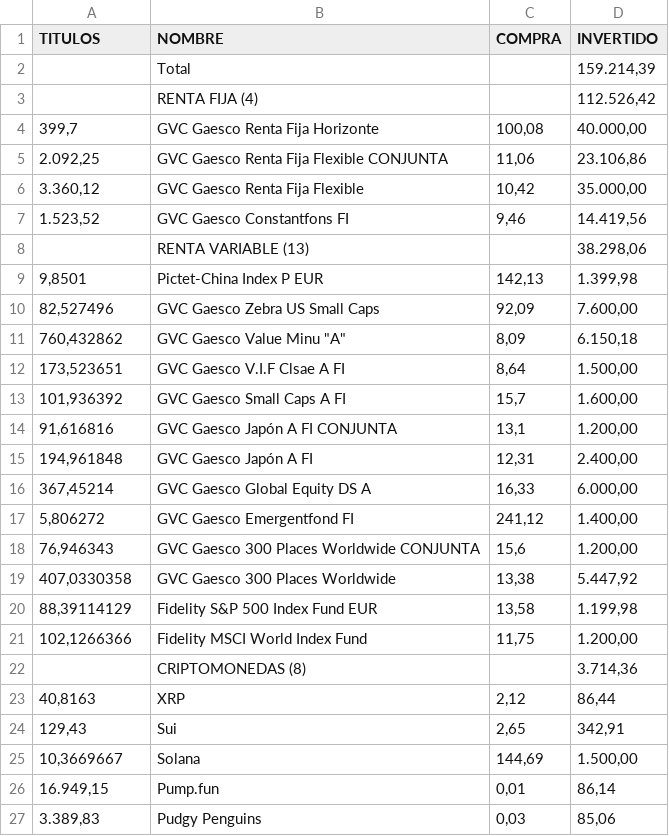
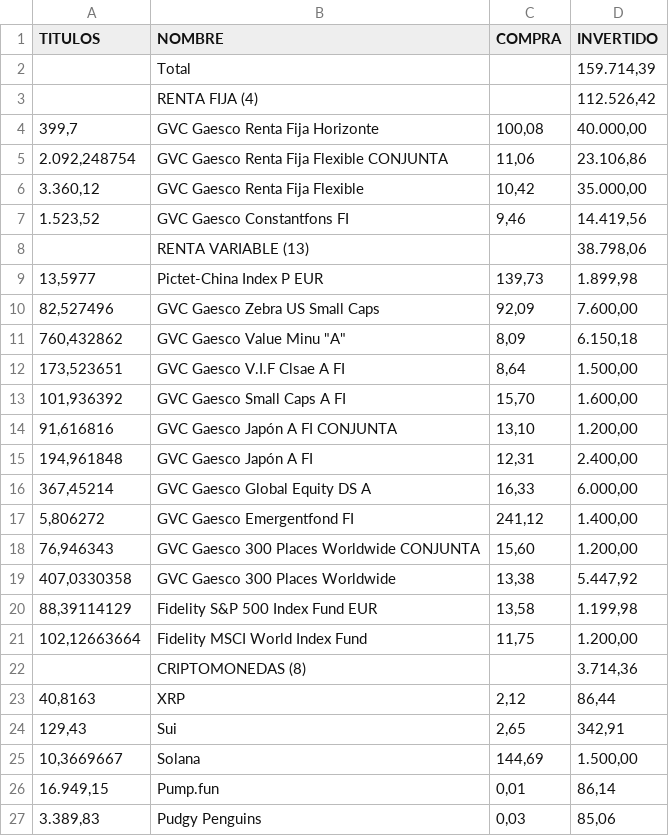
Before and after one commit to txitxotx/MAIKOS, a CSV file: portfolio.csv, drawn as a sheet; only a part is shown; the diff covers the shown part only.

Commit message:
Actualizar portfolio.csv [2026-03-28]

```diff
--- a/portfolio.csv
+++ b/portfolio.csv
@@ -1,10 +1,10 @@
 TITULOS;NOMBRE;COMPRA;INVERTIDO
-;Total;;159.214,39
+;Total;;159.714,39
 ;RENTA FIJA (4);;112.526,42
 399,7;GVC Gaesco Renta Fija Horizonte;100,08;40.000,00
-2.092,25;GVC Gaesco Renta Fija Flexible CONJUNTA;11,06;23.106,86
+2.092,248754;GVC Gaesco Renta Fija Flexible CONJUNTA;11,06;23.106,86
 3.360,12;GVC Gaesco Renta Fija Flexible;10,42;35.000,00
 1.523,52;GVC Gaesco Constantfons FI;9,46;14.419,56
-;RENTA VARIABLE (13);;38.298,06
-9,8501;Pictet-China Index P EUR;142,13;1.399,98
+;RENTA VARIABLE (13);;38.798,06
+13,5977;Pictet-China Index P EUR;139,73;1.899,98
 82,527496;GVC Gaesco Zebra US Small Caps;92,09;7.600,00
@@ -12,4 +12,4 @@ TITULOS;NOMBRE;COMPRA;INVERTIDO
 173,523651;GVC Gaesco V.I.F Clsae A FI;8,64;1.500,00
-101,936392;GVC Gaesco Small Caps A FI;15,7;1.600,00
-91,616816;GVC Gaesco Japón A FI CONJUNTA;13,1;1.200,00
+101,936392;GVC Gaesco Small Caps A FI;15,70;1.600,00
+91,616816;GVC Gaesco Japón A FI CONJUNTA;13,10;1.200,00
 194,961848;GVC Gaesco Japón A FI;12,31;2.400,00
@@ -17,6 +17,6 @@ TITULOS;NOMBRE;COMPRA;INVERTIDO
 5,806272;GVC Gaesco Emergentfond FI;241,12;1.400,00
-76,946343;GVC Gaesco 300 Places Worldwide CONJUNTA;15,6;1.200,00
+76,946343;GVC Gaesco 300 Places Worldwide CONJUNTA;15,60;1.200,00
 407,0330358;GVC Gaesco 300 Places Worldwide;13,38;5.447,92
 88,39114129;Fidelity S&P 500 Index Fund EUR;13,58;1.199,98
-102,1266366;Fidelity MSCI World Index Fund;11,75;1.200,00
+102,12663664;Fidelity MSCI World Index Fund;11,75;1.200,00
 ;CRIPTOMONEDAS (8);;3.714,36
```
Also changed, not shown: 4 edited cells elsewhere in this file.
